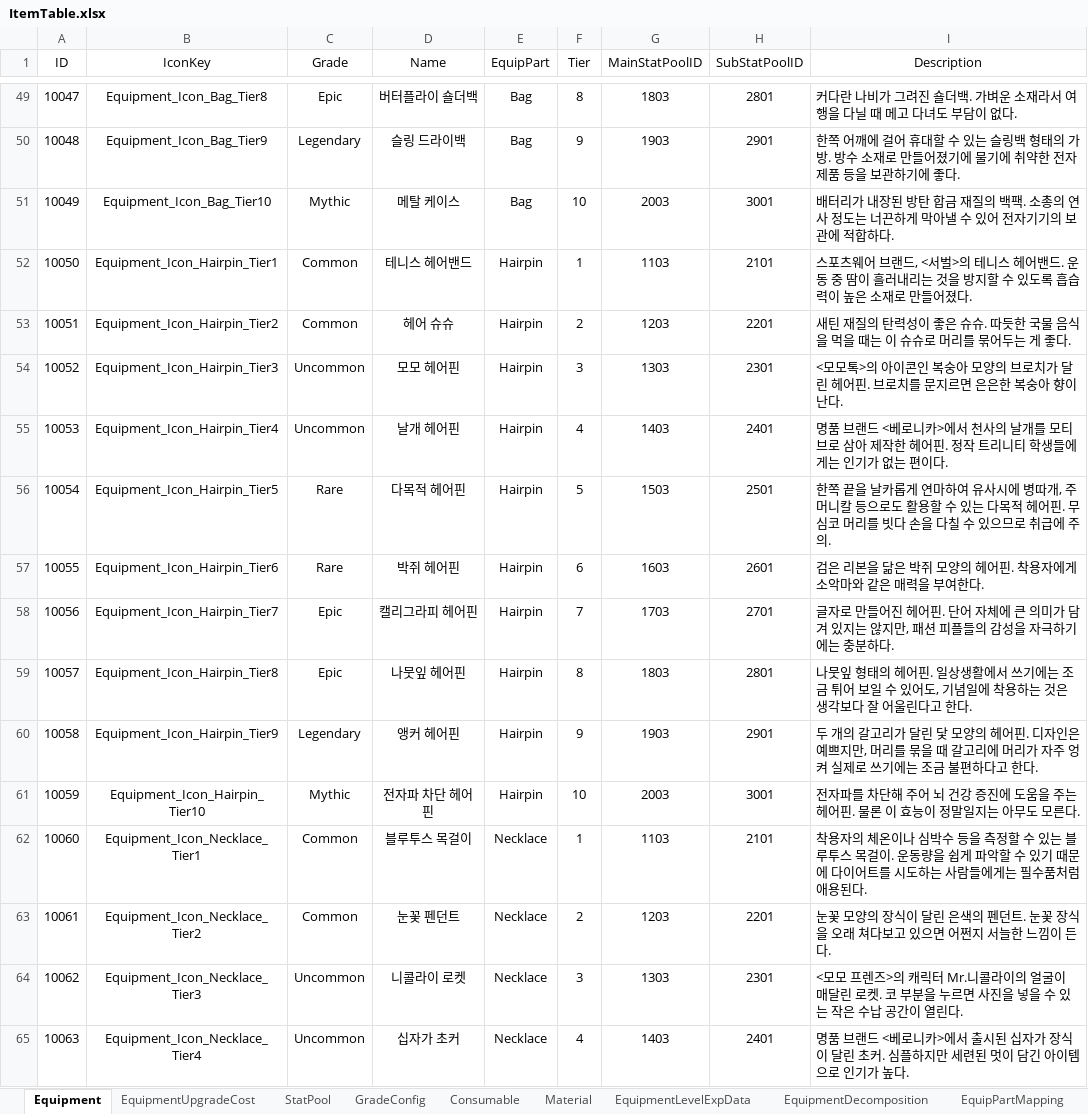
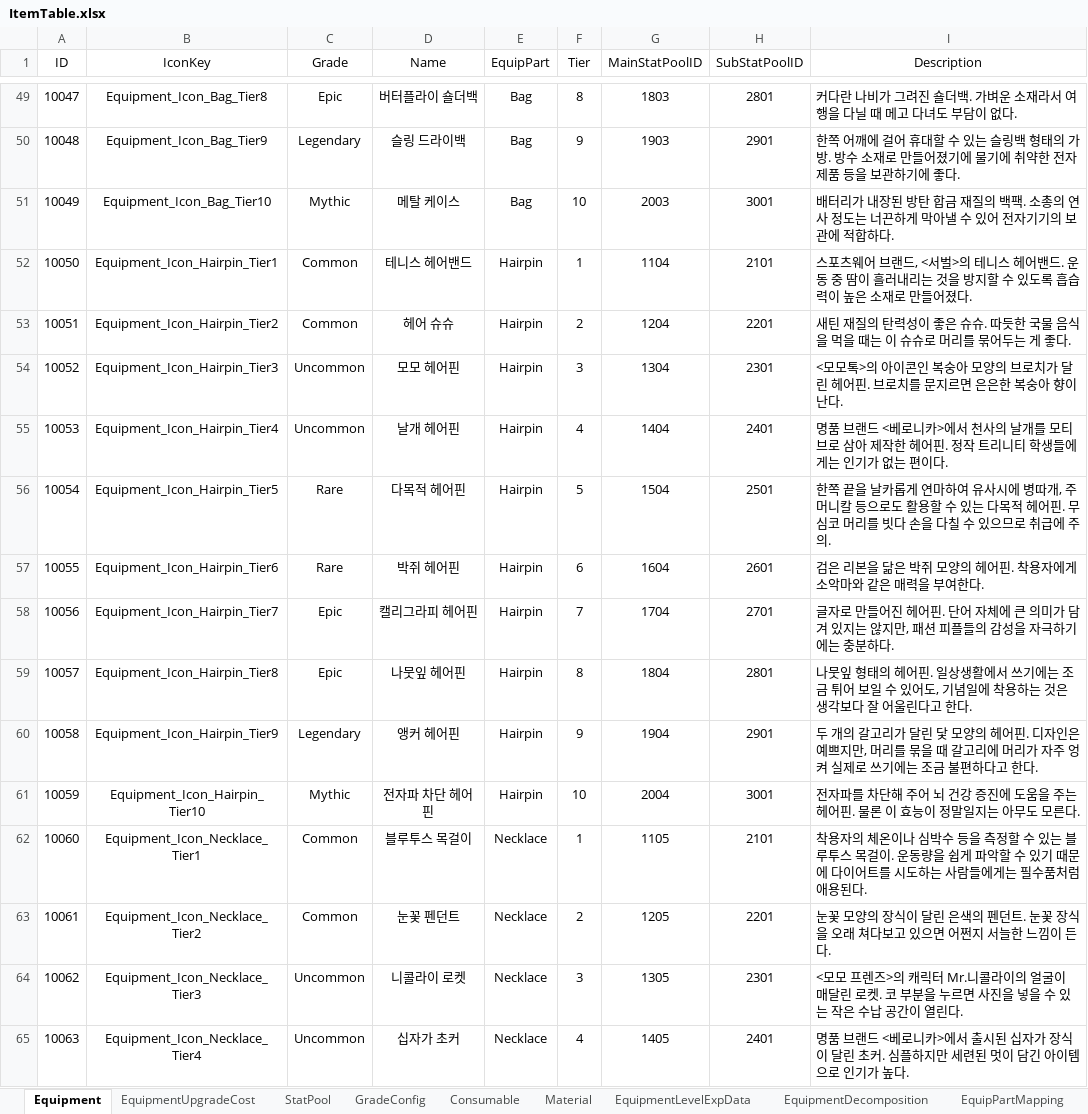
Before and after one commit to vfly1189/OperationKivotos-Code, an Excel workbook: Assets/ExcelData/ItemTable.xlsx, sheet Equipment, drawn as a sheet; only a part is shown, gaps mark what is left out; values as stored, in another font and other column widths than the file's, no borders; the diff covers the shown part only; the diff names each change by its address in the sheet, - before the commit and + after, or states it on an @@ line.

```diff
--- a/Assets/ExcelData/ItemTable.xlsx (sheet Equipment)
+++ b/Assets/ExcelData/ItemTable.xlsx (sheet Equipment)
-G52 (MainStatPoolID): 1103
+G52 (MainStatPoolID): 1104
-G53 (MainStatPoolID): 1203
+G53 (MainStatPoolID): 1204
-G54 (MainStatPoolID): 1303
+G54 (MainStatPoolID): 1304
-G55 (MainStatPoolID): 1403
+G55 (MainStatPoolID): 1404
-G56 (MainStatPoolID): 1503
+G56 (MainStatPoolID): 1504
-G57 (MainStatPoolID): 1603
+G57 (MainStatPoolID): 1604
-G58 (MainStatPoolID): 1703
+G58 (MainStatPoolID): 1704
-G59 (MainStatPoolID): 1803
+G59 (MainStatPoolID): 1804
-G60 (MainStatPoolID): 1903
+G60 (MainStatPoolID): 1904
-G61 (MainStatPoolID): 2003
+G61 (MainStatPoolID): 2004
-G62 (MainStatPoolID): 1103
+G62 (MainStatPoolID): 1105
-G63 (MainStatPoolID): 1203
+G63 (MainStatPoolID): 1205
-G64 (MainStatPoolID): 1303
+G64 (MainStatPoolID): 1305
-G65 (MainStatPoolID): 1403
+G65 (MainStatPoolID): 1405
```
Also changed, not shown: 56 edited cells elsewhere in this sheet, sheet StatPool, formulas that keep their value.
